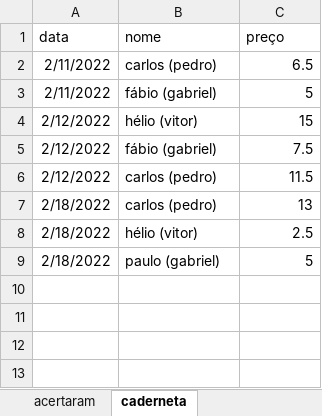
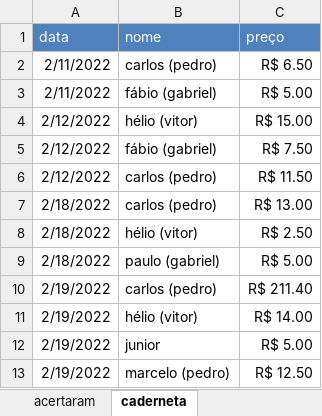
Before and after one commit to paivadaniel/contatos-rsa, an Excel workbook: contatos-rsa.xlsx, sheet caderneta, drawn as a sheet; values as stored, in another font and other column widths than the file's, no borders; the diff names each change by its address in the sheet, - before the commit and + after, or states it on an @@ line.

```diff
--- a/contatos-rsa.xlsx (sheet caderneta)
+++ b/contatos-rsa.xlsx (sheet caderneta)
@@ A1:C1 fill: none → #4F81BD, text colour: black → #FFFFFF @@
-C2 (preço): 6.5
+C2 (preço): R$ 6.50
-C3 (preço): 5
+C3 (preço): R$ 5.00
-C4 (preço): 15
+C4 (preço): R$ 15.00
-C5 (preço): 7.5
+C5 (preço): R$ 7.50
-C6 (preço): 11.5
+C6 (preço): R$ 11.50
-C7 (preço): 13
+C7 (preço): R$ 13.00
-C8 (preço): 2.5
+C8 (preço): R$ 2.50
-C9 (preço): 5
+C9 (preço): R$ 5.00
+row 10: 2/19/2022 | carlos (pedro) | R$ 211.40
+row 11: 2/19/2022 | hélio (vitor) | R$ 14.00
+row 12: 2/19/2022 | junior | R$ 5.00
+row 13: 2/19/2022 | marcelo (pedro) | R$ 12.50
```
Also changed, not shown: sheet PRESENÇA, sheet acertaram, sheet PAGAMENTOS.
